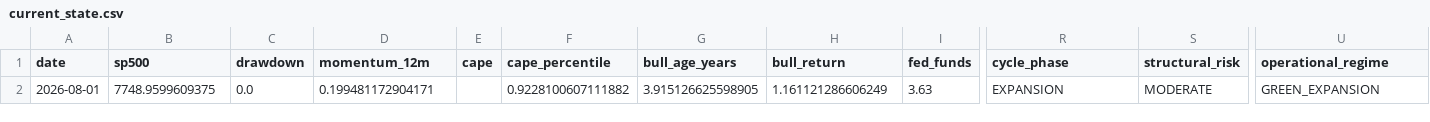
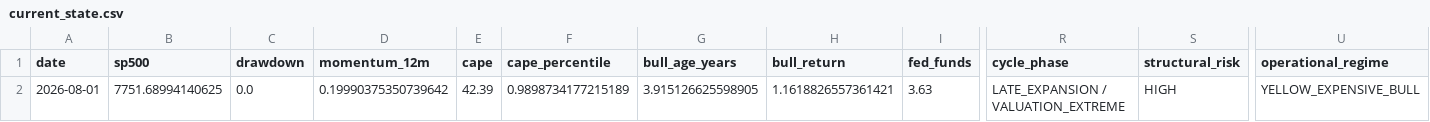
Before and after one commit to Vilson2930/SP500_CYCLE_ATLAS, a CSV file: data/current_state.csv, drawn as a sheet; only a part is shown, gaps mark what is left out; the diff names each change by its address in the sheet, - before the commit and + after, or states it on an @@ line.

```diff
--- a/data/current_state.csv
+++ b/data/current_state.csv
-B2 (sp500): 7748.9599609375
+B2 (sp500): 7751.68994140625
-D2 (momentum_12m): 0.199481172904171
+D2 (momentum_12m): 0.19990375350739642
-E2 (cape): (empty)
+E2 (cape): 42.39
-F2 (cape_percentile): 0.9228100607111882
+F2 (cape_percentile): 0.9898734177215189
-H2 (bull_return): 1.161121286606249
+H2 (bull_return): 1.1618826557361421
-R2 (cycle_phase): EXPANSION
+R2 (cycle_phase): LATE_EXPANSION / VALUATION_EXTREME
-S2 (structural_risk): MODERATE
+S2 (structural_risk): HIGH
-U2 (operational_regime): GREEN_EXPANSION
+U2 (operational_regime): YELLOW_EXPENSIVE_BULL
```
Also changed, not shown: 1 other file.
